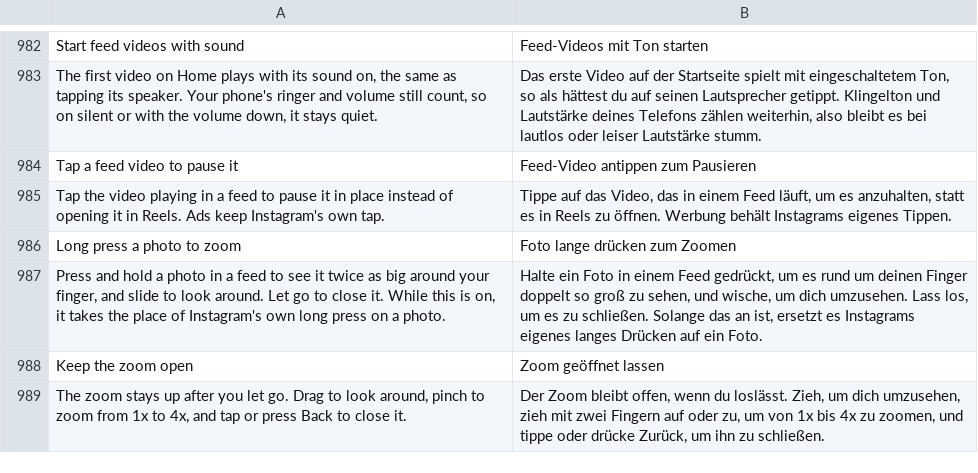
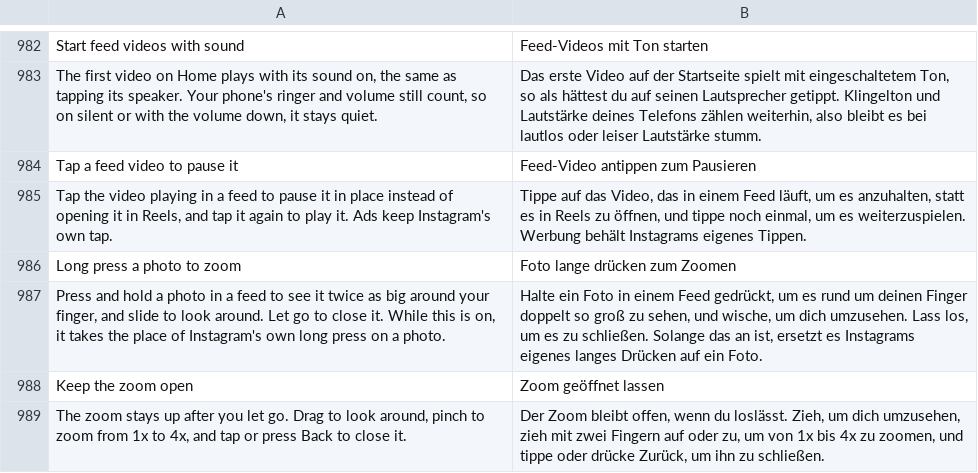
Before and after one commit to Aholicknight/HushGram, a TSV file: extensions/shared/library/src/main/l10n/de.tsv, drawn as a sheet; only a part is shown, gaps mark what is left out.

Commit message:
docs(feed): say a second tap plays a paused feed video again
Tap a feed video to pause it has always played the video on the next
tap (the controller keeps its item bound across the pause), and the S22
on 451 showed pause then play through the tap handler. The summary,
its seven translations, the patch description, patches-list.json and
the README now say so. No test file changed.

Refs #137

```diff
--- a/extensions/shared/library/src/main/l10n/de.tsv
+++ b/extensions/shared/library/src/main/l10n/de.tsv
@@ -984,3 +984,3 @@ The first video on Home plays with its sound on, the same as tapping its speaker
 Tap a feed video to pause it	Feed-Video antippen zum Pausieren
-Tap the video playing in a feed to pause it in place instead of opening it in Reels. Ads keep Instagram's own tap.	Tippe auf das Video, das in einem Feed läuft, um es anzuhalten, statt es in Reels zu öffnen. Werbung behält Instagrams eigenes Tippen.
+Tap the video playing in a feed to pause it in place instead of opening it in Reels, and tap it again to play it. Ads keep Instagram's own tap.	Tippe auf das Video, das in einem Feed läuft, um es anzuhalten, statt es in Reels zu öffnen, und tippe noch einmal, um es weiterzuspielen. Werbung behält Instagrams eigenes Tippen.
 Long press a photo to zoom	Foto lange drücken zum Zoomen
```
Also changed, not shown: extensions/shared/library/src/main/l10n/es.tsv, extensions/shared/library/src/main/l10n/in.tsv, 10 other files.
